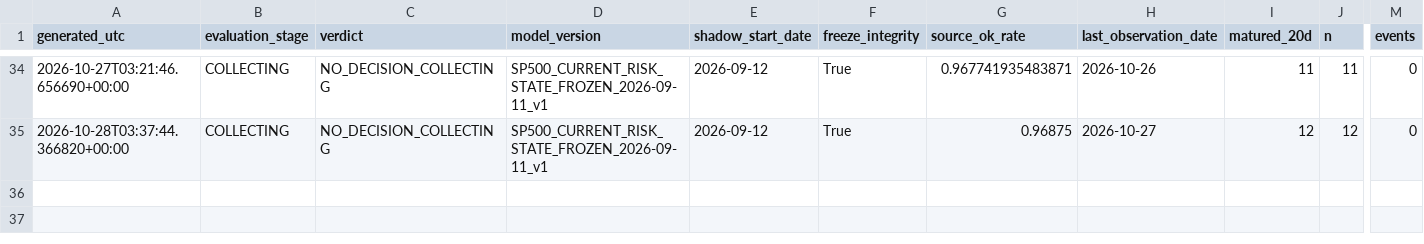
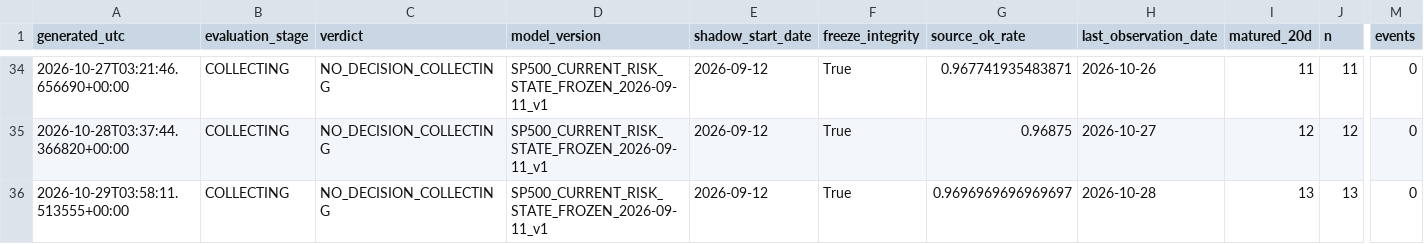
Before and after one commit to bolzp85-gif/regime_backtest, a CSV file: shadow_logs/sp500_shadow_evaluation_history.csv, drawn as a sheet; only a part is shown, gaps mark what is left out; rows hold the shown columns only; the diff names each change by its address in the sheet, - before the commit and + after, or states it on an @@ line.

```diff
--- a/shadow_logs/sp500_shadow_evaluation_history.csv
+++ b/shadow_logs/sp500_shadow_evaluation_history.csv
+row 36: 2026-10-29T03:58:11.513555+00:00 | COLLECTING | NO_DECISION_COLLECTING | SP500_CURRENT_RISK_STATE_FROZEN_2026-09-11_v1 | 2026-09-12 | True | 0.9696969696969697 | 2026-10-28 | 13 | 13 | 0
```
Also changed, not shown: shadow_logs/sp500_shadow_evaluation_summary.csv, shadow_logs/sp500_shadow_gate.csv, 3 other files.
